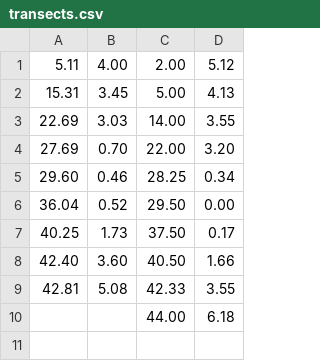
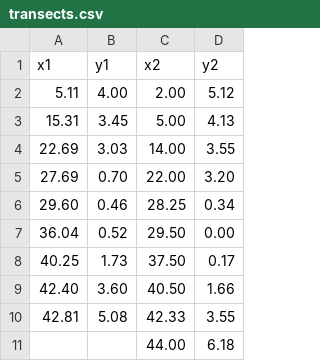
Before and after one commit to Seth-McKilla/net-transect-area, a CSV file: T1-pre/transects.csv, drawn as a sheet.

Commit message:
Add headers to transects.csv

```diff
--- a/T1-pre/transects.csv
+++ b/T1-pre/transects.csv
@@ -1 +1,2 @@
+x1,y1,x2,y2
 5.11,4.00,2.00,5.12
```
